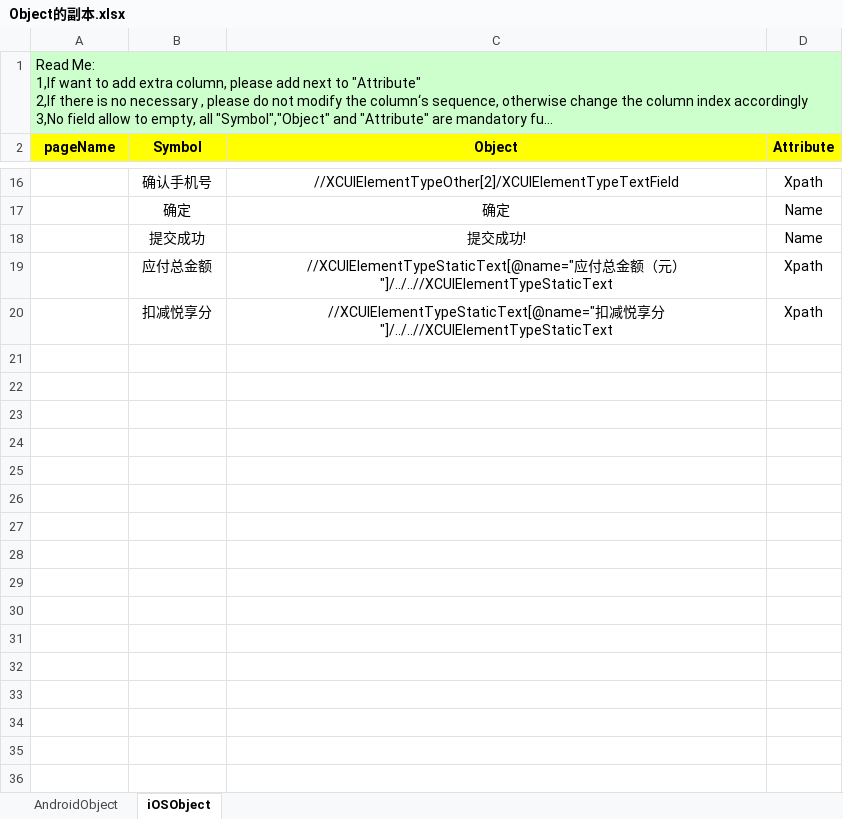
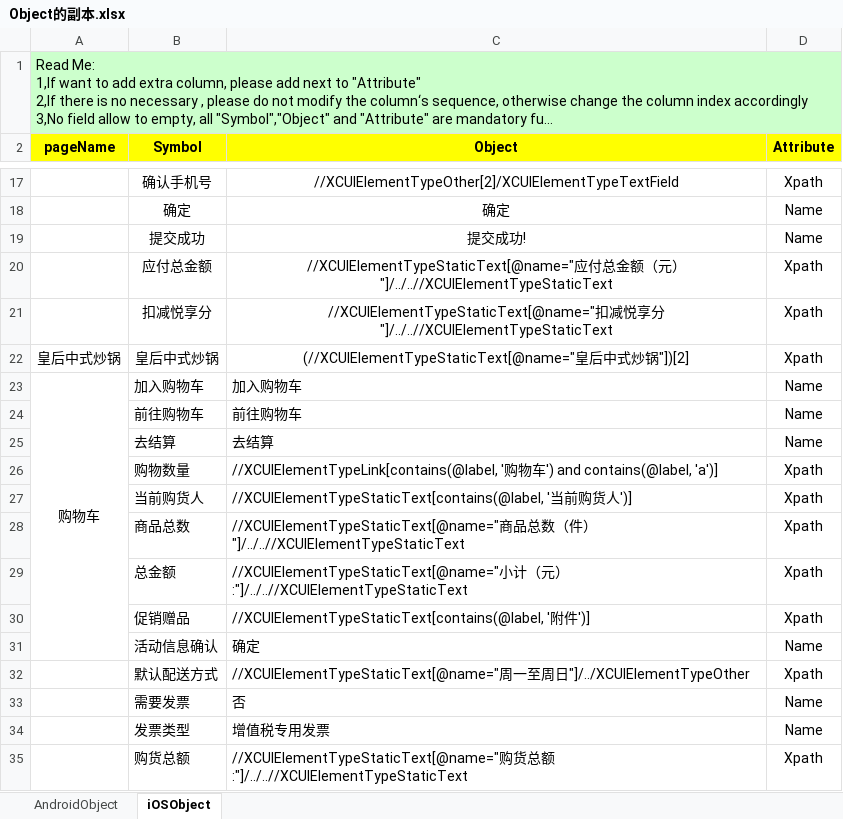
Before and after one commit to penghuibys/automation, an Excel workbook: Desktop/appium/backup/PractitionerPortal_automation/appiumtest/Implement/PageObject/Object的副本.xlsx, sheet iOSObject, drawn as a sheet; only a part is shown, gaps mark what is left out; long unchanged cells end in …; values as stored, in another font and other column widths than the file's, no borders; the diff covers the shown part only; the diff names each change by its address in the sheet, - before the commit and + after, or states it on an @@ line.

```diff
--- a/Desktop/appium/backup/PractitionerPortal_automation/appiumtest/Implement/PageObject/Object的副本.xlsx (sheet iOSObject)
+++ b/Desktop/appium/backup/PractitionerPortal_automation/appiumtest/Implement/PageObject/Object的副本.xlsx (sheet iOSObject)
+row 22: 皇后中式炒锅 | 皇后中式炒锅 | (//XCUIElementTypeStaticText[@name="皇后中式炒锅"])[2] | Xpath
+row 23: 购物车 | 加入购物车 | 加入购物车 | Name
+row 24:  | 前往购物车 | 前往购物车 | Name
+row 25:  | 去结算 | 去结算 | Name
+row 26:  | 购物数量 | //XCUIElementTypeLink[contains(@label, '购物车') and contains(@label, 'a')] | Xpath
+row 27:  | 当前购货人 | //XCUIElementTypeStaticText[contains(@label, '当前购货人')] | Xpath
+row 28:  | 商品总数 | //XCUIElementTypeStaticText[@name="商品总数（件）"]/../..//XCUIElementTypeStaticText | Xpath
+row 29:  | 总金额 | //XCUIElementTypeStaticText[@name="小计（元）:"]/../..//XCUIElementTypeStaticText | Xpath
+row 30:  | 促销赠品 | //XCUIElementTypeStaticText[contains(@label, '附件')] | Xpath
+row 31:  | 活动信息确认 | 确定 | Name
+row 32:  | 默认配送方式 | //XCUIElementTypeStaticText[@name="周一至周日"]/../XCUIElementTypeOther | Xpath
+row 33:  | 需要发票 | 否 | Name
+row 34:  | 发票类型 | 增值税专用发票 | Name
+row 35:  | 购货总额 | //XCUIElementTypeStaticText[@name="购货总额 :"]/../..//XCUIElementTypeStaticText | Xpath
```
Also changed, not shown: 1 added row and 6 edited cells elsewhere in this sheet, Desktop/appium/backup/PractitionerPortal_automation/appiumtest/Implement/PageObject/Object.xlsx, 12 other files.
